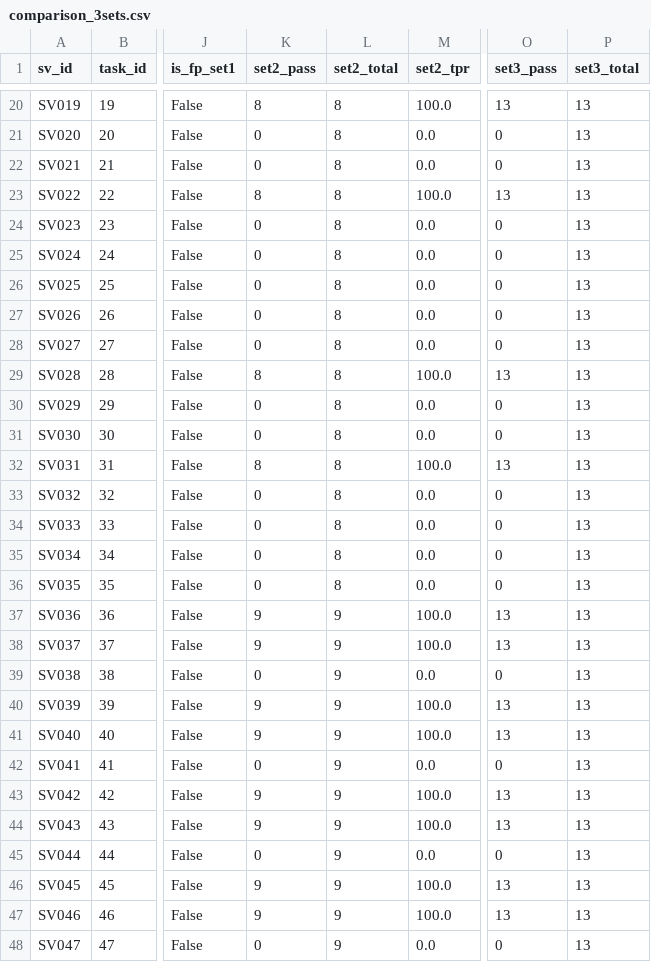
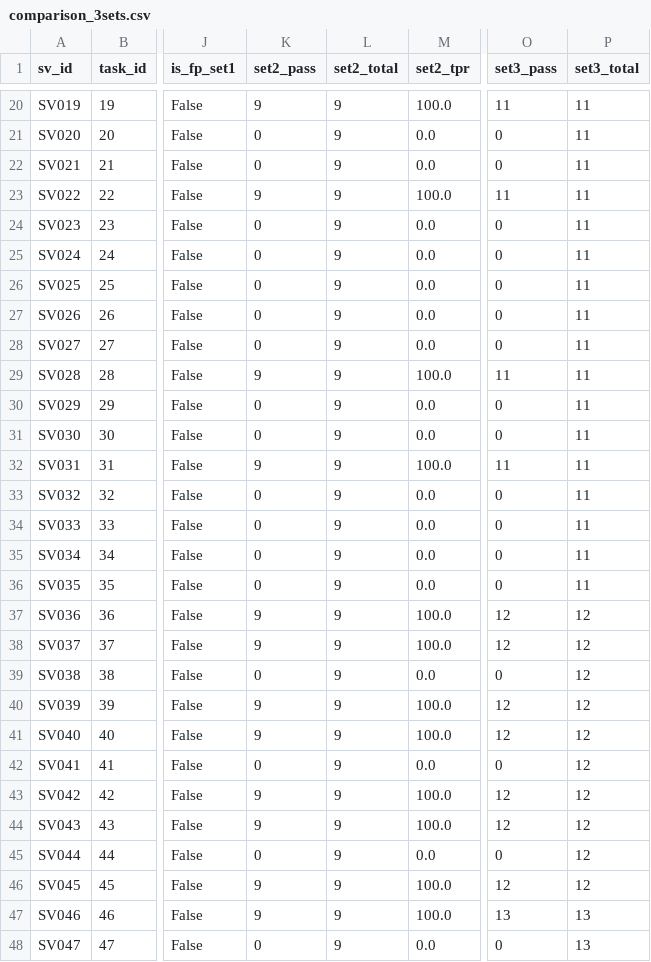
Before and after one commit to ThuanTran260/Project_67, a CSV file: results/comparison_3sets.csv, drawn as a sheet; only a part is shown, gaps mark what is left out; the diff covers the shown part only; the diff names each change by its address in the sheet, - before the commit and + after, or states it on an @@ line.

```diff
--- a/results/comparison_3sets.csv
+++ b/results/comparison_3sets.csv
-K20 (set2_pass): 8
+K20 (set2_pass): 9
-L20:L36 (set2_total): 8
+L20:L36 (set2_total): 9
-O20 (set3_pass): 13
+O20 (set3_pass): 11
-P20:P36 (set3_total): 13
+P20:P36 (set3_total): 11
-K23 (set2_pass): 8
+K23 (set2_pass): 9
-O23 (set3_pass): 13
+O23 (set3_pass): 11
-K29 (set2_pass): 8
+K29 (set2_pass): 9
-O29 (set3_pass): 13
+O29 (set3_pass): 11
-K32 (set2_pass): 8
+K32 (set2_pass): 9
-O32 (set3_pass): 13
+O32 (set3_pass): 11
-O37:O38 (set3_pass): 13
+O37:O38 (set3_pass): 12
-P37:P46 (set3_total): 13
+P37:P46 (set3_total): 12
-O40:O41 (set3_pass): 13
+O40:O41 (set3_pass): 12
-O43:O44 (set3_pass): 13
+O43:O44 (set3_pass): 12
-O46 (set3_pass): 13
+O46 (set3_pass): 12
```
Also changed, not shown: 69 edited cells elsewhere in this file, results/baseline_summary.csv, results/error_analysis_v2.csv, 11 other files.
